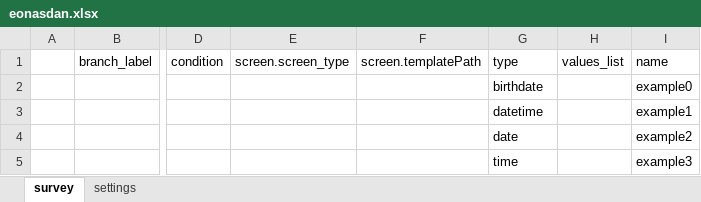
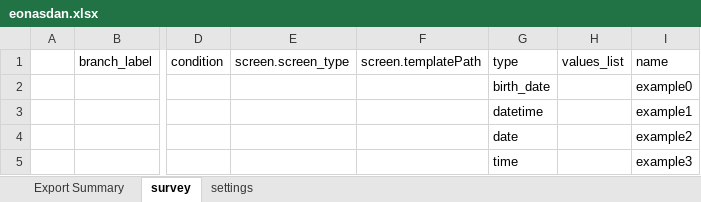
Before and after one commit to odk-x/app-designer, an Excel workbook: app/config/tables/eonasdan/forms/eonasdan/eonasdan.xlsx, sheet survey, drawn as a sheet; only a part is shown, gaps mark what is left out; values as stored, in another font and other column widths than the file's, no borders; the diff names each change by its address in the sheet, - before the commit and + after, or states it on an @@ line.

Commit message:
Add birth_date so that backwards compatibility is maintained

```diff
--- a/app/config/tables/eonasdan/forms/eonasdan/eonasdan.xlsx (sheet survey)
+++ b/app/config/tables/eonasdan/forms/eonasdan/eonasdan.xlsx (sheet survey)
+sheet tab: Export Summary
-G2: birthdate
+G2: birth_date
```
Also changed, not shown: 5 other files.
